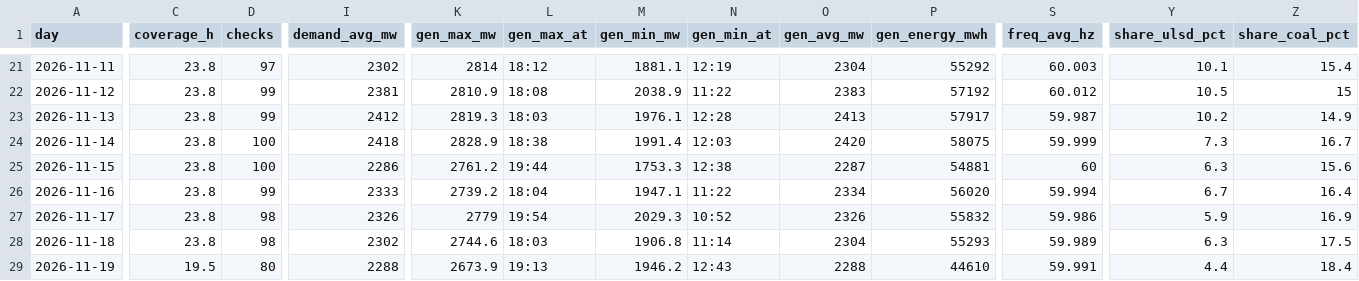
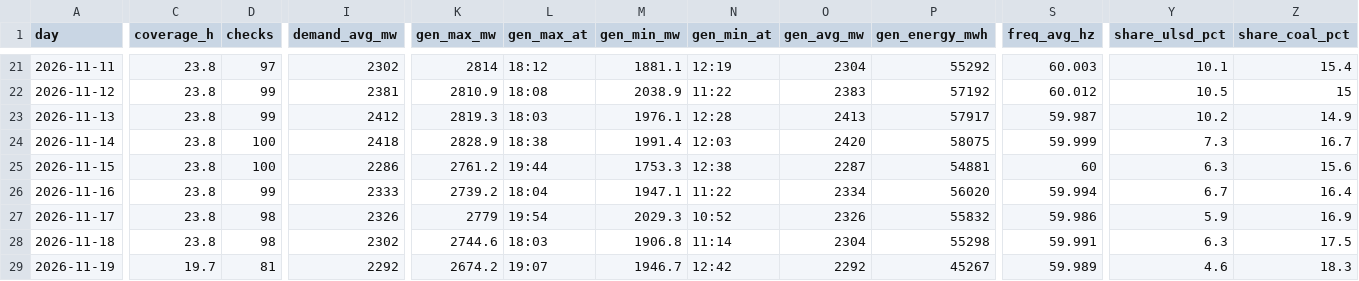
Before and after one commit to EidenGarcia/pr-generation-dashboard, a CSV file: logs/daily_summary.csv, drawn as a sheet; only a part is shown, gaps mark what is left out; the diff covers the shown part only; the diff names each change by its address in the sheet, - before the commit and + after, or states it on an @@ line.

```diff
--- a/logs/daily_summary.csv
+++ b/logs/daily_summary.csv
-P28 (gen_energy_mwh): 55293
+P28 (gen_energy_mwh): 55298
-S28 (freq_avg_hz): 59.989
+S28 (freq_avg_hz): 59.991
-C29 (coverage_h): 19.5
+C29 (coverage_h): 19.7
-D29 (checks): 80
+D29 (checks): 81
-I29 (demand_avg_mw): 2288
+I29 (demand_avg_mw): 2292
-K29 (gen_max_mw): 2673.9
+K29 (gen_max_mw): 2674.2
-L29 (gen_max_at): 19:13
+L29 (gen_max_at): 19:07
-M29 (gen_min_mw): 1946.2
+M29 (gen_min_mw): 1946.7
-N29 (gen_min_at): 12:43
+N29 (gen_min_at): 12:42
-O29 (gen_avg_mw): 2288
+O29 (gen_avg_mw): 2292
-P29 (gen_energy_mwh): 44610
+P29 (gen_energy_mwh): 45267
-S29 (freq_avg_hz): 59.991
+S29 (freq_avg_hz): 59.989
-Y29 (share_ulsd_pct): 4.4
+Y29 (share_ulsd_pct): 4.6
-Z29 (share_coal_pct): 18.4
+Z29 (share_coal_pct): 18.3
```
Also changed, not shown: 3 edited cells elsewhere in this file, 23 other files.
